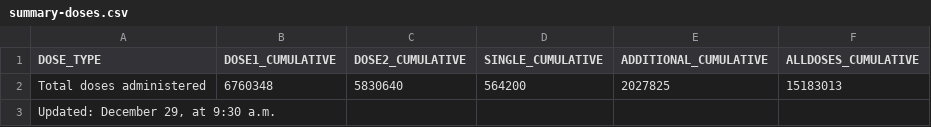
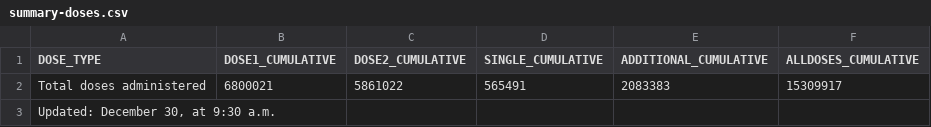
Before and after one commit to nychealth/covid-vaccine-data, a CSV file: doses/summary-doses.csv, drawn as a sheet.

```diff
--- a/doses/summary-doses.csv
+++ b/doses/summary-doses.csv
@@ -1,3 +1,3 @@
 "DOSE_TYPE","DOSE1_CUMULATIVE","DOSE2_CUMULATIVE","SINGLE_CUMULATIVE","ADDITIONAL_CUMULATIVE","ALLDOSES_CUMULATIVE"
-"Total doses administered",6760348,5830640,564200,2027825,15183013
-"Updated:  December 29, at 9:30 a.m.",,,,,
+"Total doses administered",6800021,5861022,565491,2083383,15309917
+"Updated:  December 30, at 9:30 a.m.",,,,,
```
Also changed, not shown: doses/doses-by-day.csv, doses/doses-by-residency-age.csv, 1 other file.
